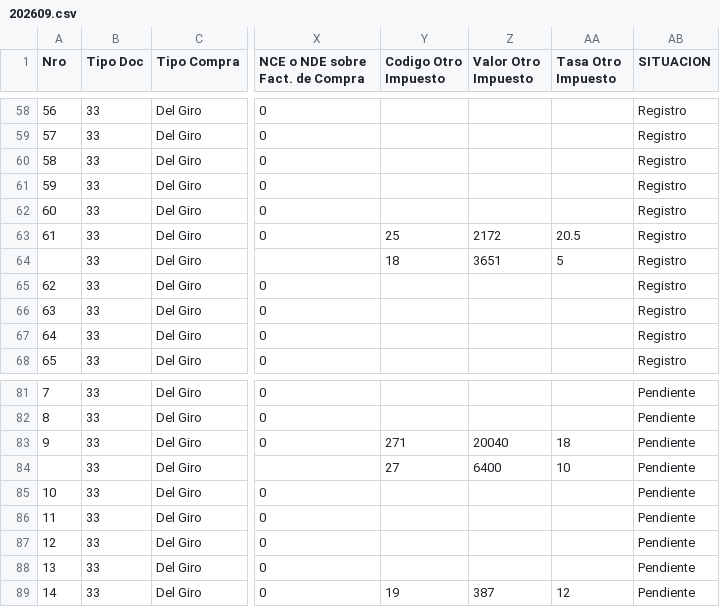
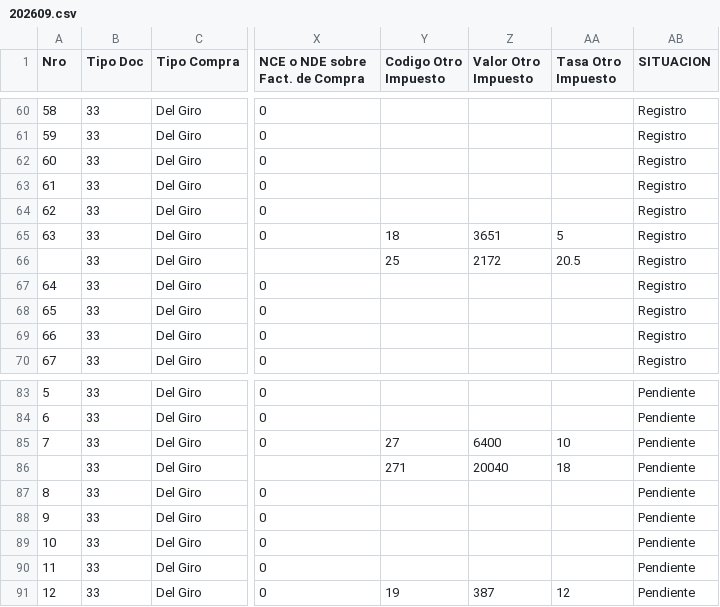
Before and after one commit to nicolasanavalon/sii-dte, a CSV file: data/202609.csv, drawn as a sheet; only a part is shown, gaps mark what is left out; addresses are those after the commit; the diff covers the shown part only; the diff names each change by its address in the sheet, - before the commit and + after, or states it on an @@ line.

```diff
--- a/data/202609.csv
+++ b/data/202609.csv
@@ column A (Nro) renumbered from row 58 down @@
-Y65 (Codigo Otro Impuesto): 25
+Y65 (Codigo Otro Impuesto): 18
-Z65 (Valor Otro Impuesto): 2172
+Z65 (Valor Otro Impuesto): 3651
-AA65 (Tasa Otro Impuesto): 20.5
+AA65 (Tasa Otro Impuesto): 5
-Y66 (Codigo Otro Impuesto): 18
+Y66 (Codigo Otro Impuesto): 25
-Z66 (Valor Otro Impuesto): 3651
+Z66 (Valor Otro Impuesto): 2172
-AA66 (Tasa Otro Impuesto): 5
+AA66 (Tasa Otro Impuesto): 20.5
-Y85 (Codigo Otro Impuesto): 271
+Y85 (Codigo Otro Impuesto): 27
-Z85 (Valor Otro Impuesto): 20040
+Z85 (Valor Otro Impuesto): 6400
-AA85 (Tasa Otro Impuesto): 18
+AA85 (Tasa Otro Impuesto): 10
-Y86 (Codigo Otro Impuesto): 27
+Y86 (Codigo Otro Impuesto): 271
-Z86 (Valor Otro Impuesto): 6400
+Z86 (Valor Otro Impuesto): 20040
-AA86 (Tasa Otro Impuesto): 10
+AA86 (Tasa Otro Impuesto): 18
```
Also changed, not shown: 9 added rows, 2 removed rows and 6 edited cells elsewhere in this file, 1 other file.
